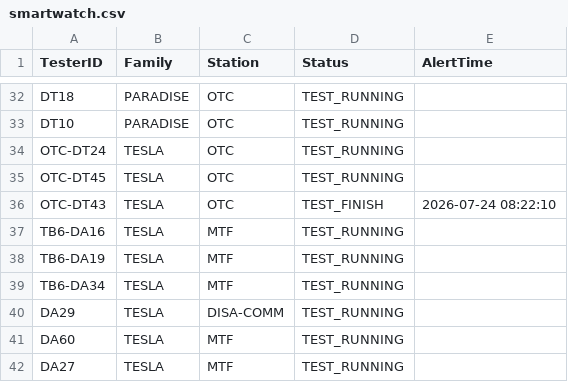
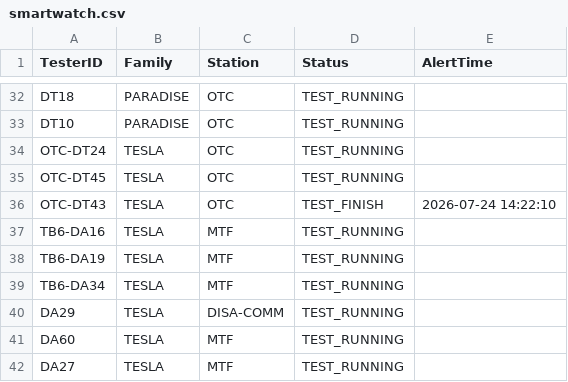
Before and after one commit to fazleerashid/smartwatch-test, a CSV file: smartwatch.csv, drawn as a sheet; only a part is shown, gaps mark what is left out.

Commit message:
Update smartwatch.csv

```diff
--- a/smartwatch.csv
+++ b/smartwatch.csv
@@ -35,3 +35,3 @@ OTC-DT24,TESLA,OTC,TEST_RUNNING
 OTC-DT45,TESLA,OTC,TEST_RUNNING
-OTC-DT43,TESLA,OTC,TEST_FINISH,2026-07-24 08:22:10
+OTC-DT43,TESLA,OTC,TEST_FINISH,2026-07-24 14:22:10
 TB6-DA16,TESLA,MTF,TEST_RUNNING
```
